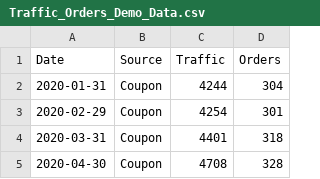
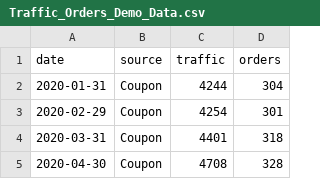
Before and after one commit to motty93/morph-data, a CSV file: data/Traffic_Orders_Demo_Data.csv, drawn as a sheet; only a part is shown; removed rows and columns are numbered as before the commit, all else as after; the diff names each change by its address in the sheet, - before the commit and + after, or states it on an @@ line.

```diff
--- a/data/Traffic_Orders_Demo_Data.csv
+++ b/data/Traffic_Orders_Demo_Data.csv
-row 1: Date | Source | Traffic | Orders
+row 1: date | source | traffic | orders
```
Also changed, not shown: 3 other files.
